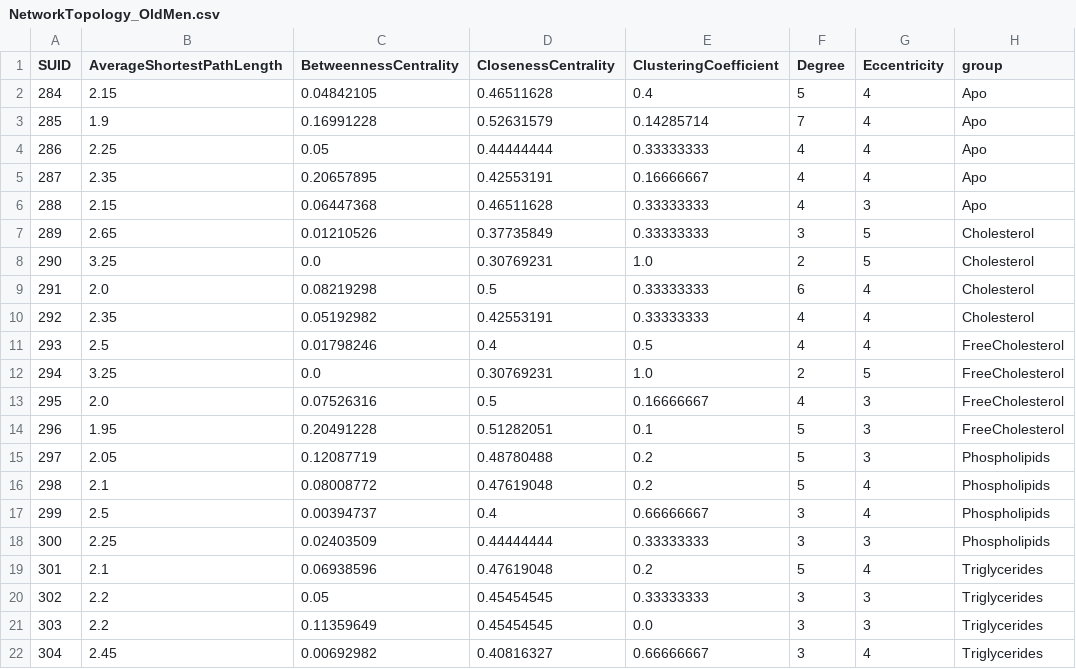
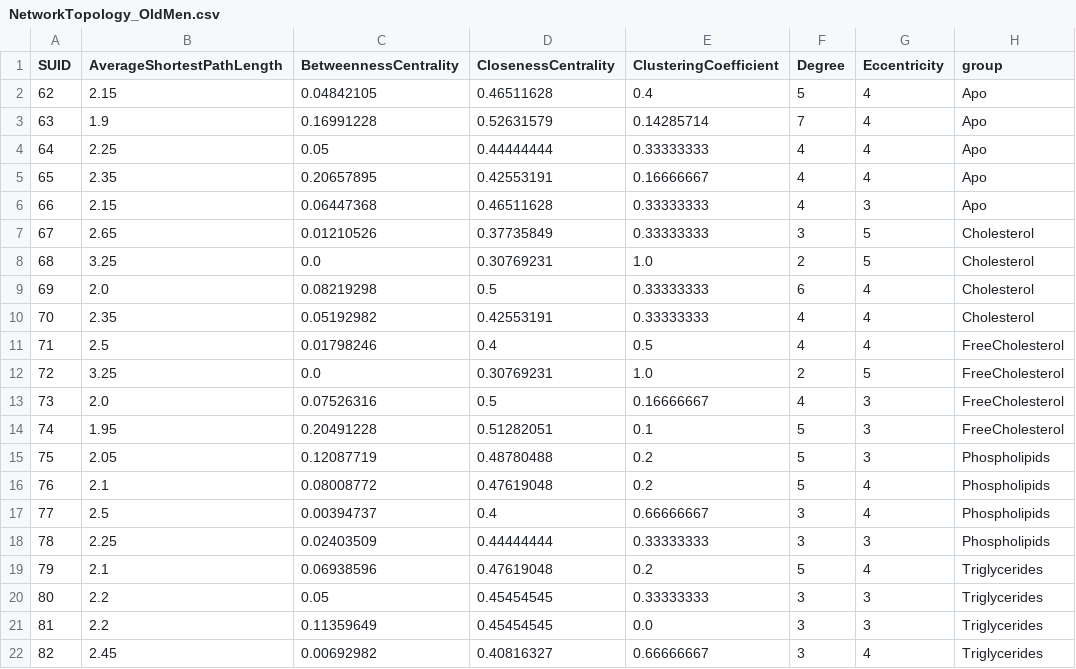
Before and after one commit to Yasmijnb/Git_Research-Practice, a CSV file: Results/NetworkTopology_OldMen.csv, drawn as a sheet; only a part is shown; the diff names each change by its address in the sheet, - before the commit and + after, or states it on an @@ line.

```diff
--- a/Results/NetworkTopology_OldMen.csv
+++ b/Results/NetworkTopology_OldMen.csv
-A2 (SUID): 284
+A2 (SUID): 62
-A3 (SUID): 285
+A3 (SUID): 63
-A4 (SUID): 286
+A4 (SUID): 64
-A5 (SUID): 287
+A5 (SUID): 65
-A6 (SUID): 288
+A6 (SUID): 66
-A7 (SUID): 289
+A7 (SUID): 67
-A8 (SUID): 290
+A8 (SUID): 68
-A9 (SUID): 291
+A9 (SUID): 69
-A10 (SUID): 292
+A10 (SUID): 70
-A11 (SUID): 293
+A11 (SUID): 71
-A12 (SUID): 294
+A12 (SUID): 72
-A13 (SUID): 295
+A13 (SUID): 73
-A14 (SUID): 296
+A14 (SUID): 74
-A15 (SUID): 297
+A15 (SUID): 75
-A16 (SUID): 298
+A16 (SUID): 76
-A17 (SUID): 299
+A17 (SUID): 77
-A18 (SUID): 300
+A18 (SUID): 78
-A19 (SUID): 301
+A19 (SUID): 79
-A20 (SUID): 302
+A20 (SUID): 80
-A21 (SUID): 303
+A21 (SUID): 81
-A22 (SUID): 304
+A22 (SUID): 82
```
Also changed, not shown: Results/NetworkTopology_Men.csv, Results/NetworkTopology_Old.csv, 5 other files.
